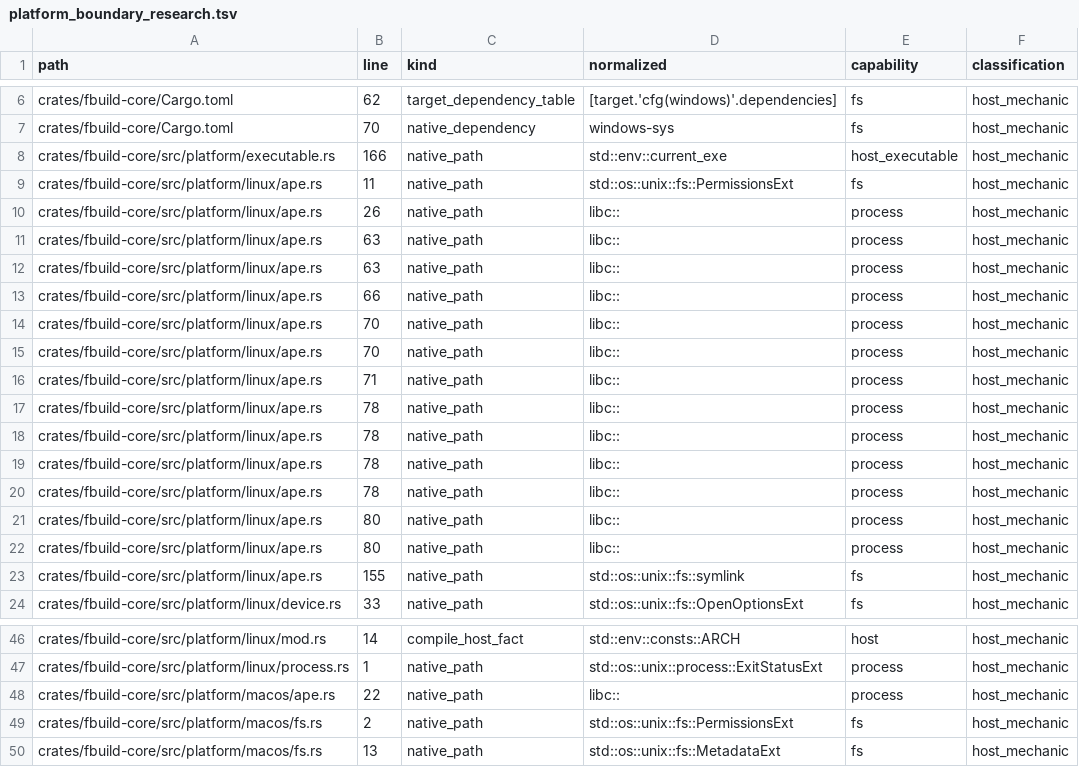
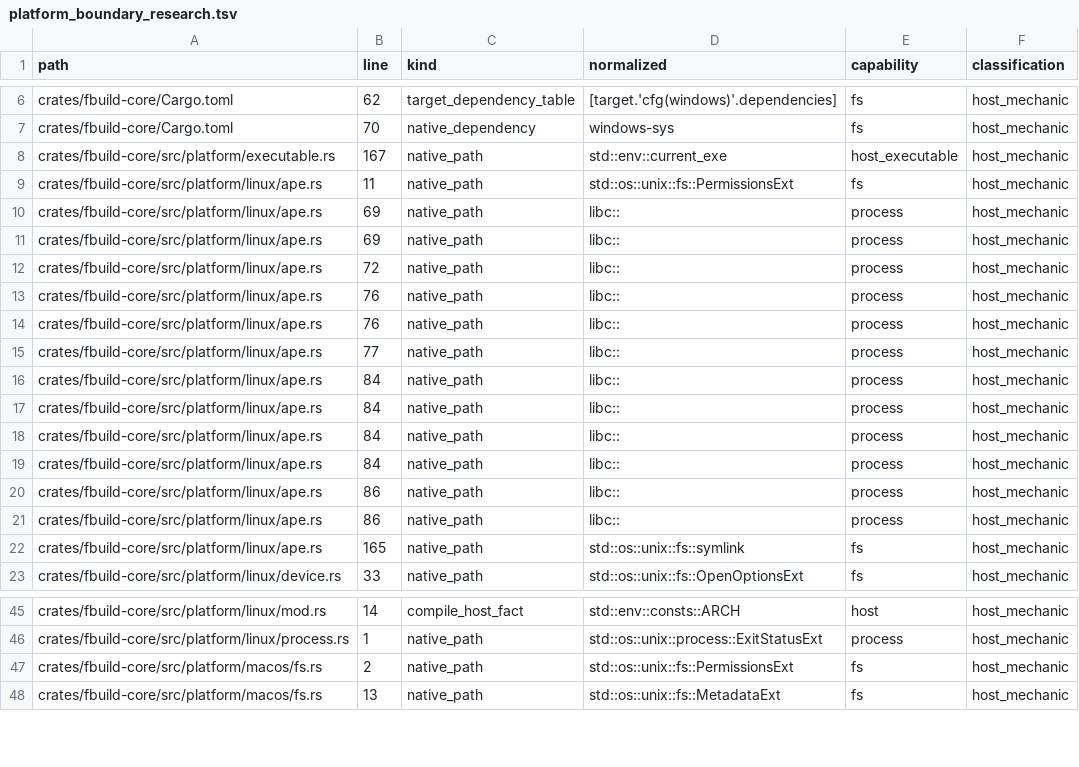
Before and after one commit to FastLED/fbuild, a TSV file: ci/platform_boundary_research.tsv, drawn as a sheet; only a part is shown, gaps mark what is left out; the diff covers the shown part only.

Commit message:
chore(ci): refresh platform boundary inventory

```diff
--- a/ci/platform_boundary_research.tsv
+++ b/ci/platform_boundary_research.tsv
@@ -7,18 +7,17 @@ crates/fbuild-core/Cargo.toml	62	target_dependency_table	[target.'cfg(windows)'.
 crates/fbuild-core/Cargo.toml	70	native_dependency	windows-sys	fs	host_mechanic
-crates/fbuild-core/src/platform/executable.rs	166	native_path	std::env::current_exe	host_executable	host_mechanic
+crates/fbuild-core/src/platform/executable.rs	167	native_path	std::env::current_exe	host_executable	host_mechanic
 crates/fbuild-core/src/platform/linux/ape.rs	11	native_path	std::os::unix::fs::PermissionsExt	fs	host_mechanic
-crates/fbuild-core/src/platform/linux/ape.rs	26	native_path	libc::	process	host_mechanic
-crates/fbuild-core/src/platform/linux/ape.rs	63	native_path	libc::	process	host_mechanic
-crates/fbuild-core/src/platform/linux/ape.rs	63	native_path	libc::	process	host_mechanic
-crates/fbuild-core/src/platform/linux/ape.rs	66	native_path	libc::	process	host_mechanic
-crates/fbuild-core/src/platform/linux/ape.rs	70	native_path	libc::	process	host_mechanic
-crates/fbuild-core/src/platform/linux/ape.rs	70	native_path	libc::	process	host_mechanic
-crates/fbuild-core/src/platform/linux/ape.rs	71	native_path	libc::	process	host_mechanic
-crates/fbuild-core/src/platform/linux/ape.rs	78	native_path	libc::	process	host_mechanic
-crates/fbuild-core/src/platform/linux/ape.rs	78	native_path	libc::	process	host_mechanic
-crates/fbuild-core/src/platform/linux/ape.rs	78	native_path	libc::	process	host_mechanic
-crates/fbuild-core/src/platform/linux/ape.rs	78	native_path	libc::	process	host_mechanic
-crates/fbuild-core/src/platform/linux/ape.rs	80	native_path	libc::	process	host_mechanic
-crates/fbuild-core/src/platform/linux/ape.rs	80	native_path	libc::	process	host_mechanic
-crates/fbuild-core/src/platform/linux/ape.rs	155	native_path	std::os::unix::fs::symlink	fs	host_mechanic
+crates/fbuild-core/src/platform/linux/ape.rs	69	native_path	libc::	process	host_mechanic
+crates/fbuild-core/src/platform/linux/ape.rs	69	native_path	libc::	process	host_mechanic
+crates/fbuild-core/src/platform/linux/ape.rs	72	native_path	libc::	process	host_mechanic
+crates/fbuild-core/src/platform/linux/ape.rs	76	native_path	libc::	process	host_mechanic
+crates/fbuild-core/src/platform/linux/ape.rs	76	native_path	libc::	process	host_mechanic
+crates/fbuild-core/src/platform/linux/ape.rs	77	native_path	libc::	process	host_mechanic
+crates/fbuild-core/src/platform/linux/ape.rs	84	native_path	libc::	process	host_mechanic
+crates/fbuild-core/src/platform/linux/ape.rs	84	native_path	libc::	process	host_mechanic
+crates/fbuild-core/src/platform/linux/ape.rs	84	native_path	libc::	process	host_mechanic
+crates/fbuild-core/src/platform/linux/ape.rs	84	native_path	libc::	process	host_mechanic
+crates/fbuild-core/src/platform/linux/ape.rs	86	native_path	libc::	process	host_mechanic
+crates/fbuild-core/src/platform/linux/ape.rs	86	native_path	libc::	process	host_mechanic
+crates/fbuild-core/src/platform/linux/ape.rs	165	native_path	std::os::unix::fs::symlink	fs	host_mechanic
 crates/fbuild-core/src/platform/linux/device.rs	33	native_path	std::os::unix::fs::OpenOptionsExt	fs	host_mechanic
@@ -47,3 +46,2 @@ crates/fbuild-core/src/platform/linux/mod.rs	14	compile_host_fact	std::env::cons
 crates/fbuild-core/src/platform/linux/process.rs	1	native_path	std::os::unix::process::ExitStatusExt	process	host_mechanic
-crates/fbuild-core/src/platform/macos/ape.rs	22	native_path	libc::	process	host_mechanic
 crates/fbuild-core/src/platform/macos/fs.rs	2	native_path	std::os::unix::fs::PermissionsExt	fs	host_mechanic
```
Also changed, not shown: 6 edited cells elsewhere in this file.
